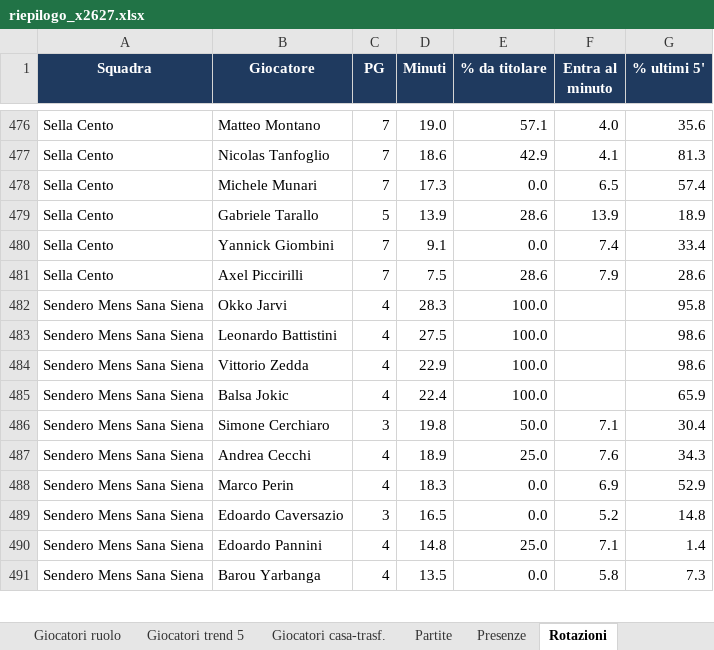
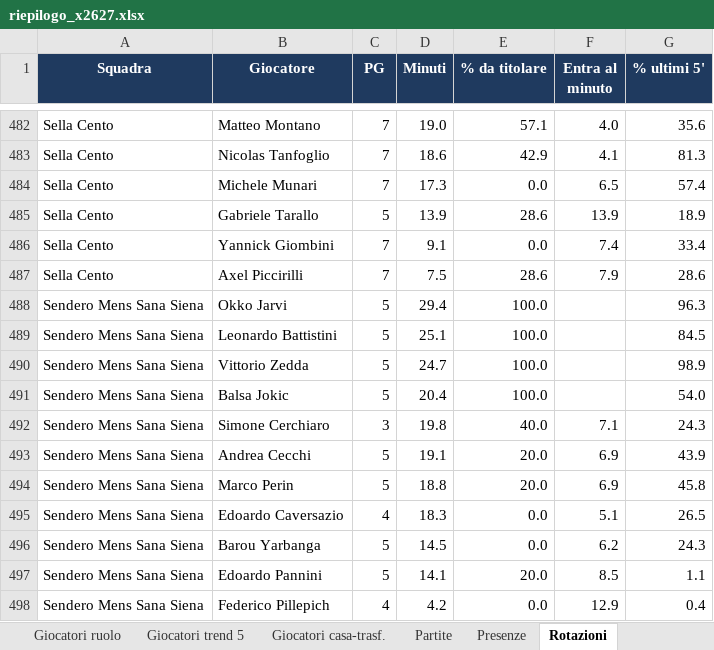
Before and after one commit to pierfrancescooliva12-png/basketball-stats, an Excel workbook: reports/riepilogo_x2627.xlsx, sheet Rotazioni, drawn as a sheet; only a part is shown, gaps mark what is left out; values as stored, in another font and other column widths than the file's, no borders; removed rows and columns are numbered as before the commit, all else as after; the diff covers the shown part only; the diff names each change by its address in the sheet, - before the commit and + after, or states it on an @@ line.

```diff
--- a/reports/riepilogo_x2627.xlsx (sheet Rotazioni)
+++ b/reports/riepilogo_x2627.xlsx (sheet Rotazioni)
-C488:C491 (PG): 4
+C488:C491 (PG): 5
-D488 (Minuti): 28.3
+D488 (Minuti): 29.4
-G488 (% ultimi 5'): 95.8
+G488 (% ultimi 5'): 96.3
-D489 (Minuti): 27.5
+D489 (Minuti): 25.1
-G489 (% ultimi 5'): 98.6
+G489 (% ultimi 5'): 84.5
-D490 (Minuti): 22.9
+D490 (Minuti): 24.7
-G490 (% ultimi 5'): 98.6
+G490 (% ultimi 5'): 98.9
-D491 (Minuti): 22.4
+D491 (Minuti): 20.4
-G491 (% ultimi 5'): 65.9
+G491 (% ultimi 5'): 54.0
-E492 (% da titolare): 50.0
+E492 (% da titolare): 40.0
-G492 (% ultimi 5'): 30.4
+G492 (% ultimi 5'): 24.3
-C493:C494 (PG): 4
+C493:C494 (PG): 5
-D493 (Minuti): 18.9
+D493 (Minuti): 19.1
-E493 (% da titolare): 25.0
+E493 (% da titolare): 20.0
-F493 (Entra al minuto): 7.6
+F493 (Entra al minuto): 6.9
-G493 (% ultimi 5'): 34.3
+G493 (% ultimi 5'): 43.9
-D494 (Minuti): 18.3
+D494 (Minuti): 18.8
-E494 (% da titolare): 0.0
+E494 (% da titolare): 20.0
-G494 (% ultimi 5'): 52.9
+G494 (% ultimi 5'): 45.8
-C495 (PG): 3
+C495 (PG): 4
-D495 (Minuti): 16.5
+D495 (Minuti): 18.3
-F495 (Entra al minuto): 5.2
+F495 (Entra al minuto): 5.1
-G495 (% ultimi 5'): 14.8
+G495 (% ultimi 5'): 26.5
-row 490: Sendero Mens Sana Siena | Edoardo Pannini | 4 | 14.8 | 25.0 | 7.1 | 1.4
-C496 (PG): 4
+C496 (PG): 5
-D496 (Minuti): 13.5
+D496 (Minuti): 14.5
-F496 (Entra al minuto): 5.8
+F496 (Entra al minuto): 6.2
-G496 (% ultimi 5'): 7.3
+G496 (% ultimi 5'): 24.3
+row 497: Sendero Mens Sana Siena | Edoardo Pannini | 5 | 14.1 | 20.0 | 8.5 | 1.1
+row 498: Sendero Mens Sana Siena | Federico Pillepich | 4 | 4.2 | 0.0 | 12.9 | 0.4
```
Also changed, not shown: 63 added rows, 58 removed rows and 953 edited cells elsewhere in this sheet, sheet Giocatori medie, sheet Giocatori totali, sheet Giocatori trend 5, sheet Giocatori ruolo, sheet Giocatori per 40, sheet Giocatori avanzate, 10 more sheets, 26 other files.
